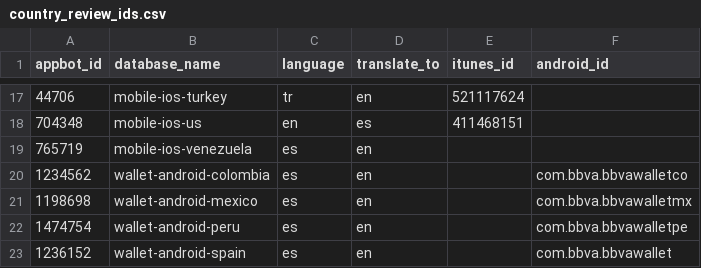
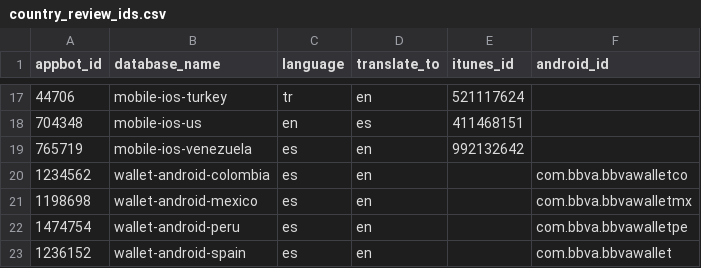
Before and after one commit to bbvabotas/api_auto, a CSV file: data/country_review_ids.csv, drawn as a sheet; only a part is shown, gaps mark what is left out.

Commit message:
Updated country review ids

```diff
--- a/data/country_review_ids.csv
+++ b/data/country_review_ids.csv
@@ -18,3 +18,3 @@ appbot_id,database_name,language,translate_to,itunes_id,android_id
 704348,mobile-ios-us,en,es,411468151,
-765719,mobile-ios-venezuela,es,en,,
+765719,mobile-ios-venezuela,es,en,992132642,
 1234562,wallet-android-colombia,es,en,,com.bbva.bbvawalletco
```
Also changed, not shown: 1 other file.
